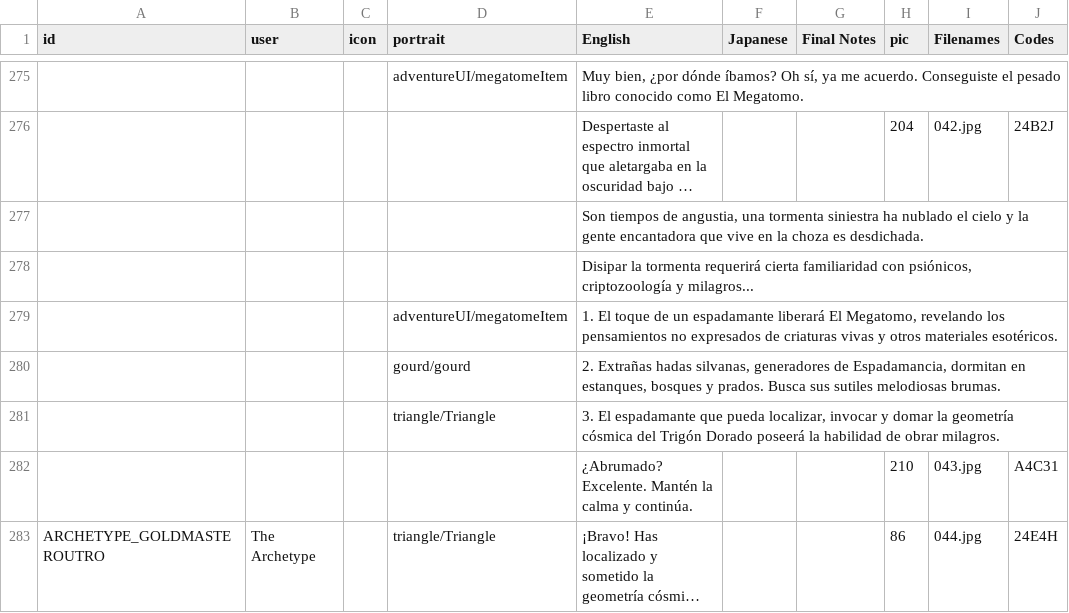
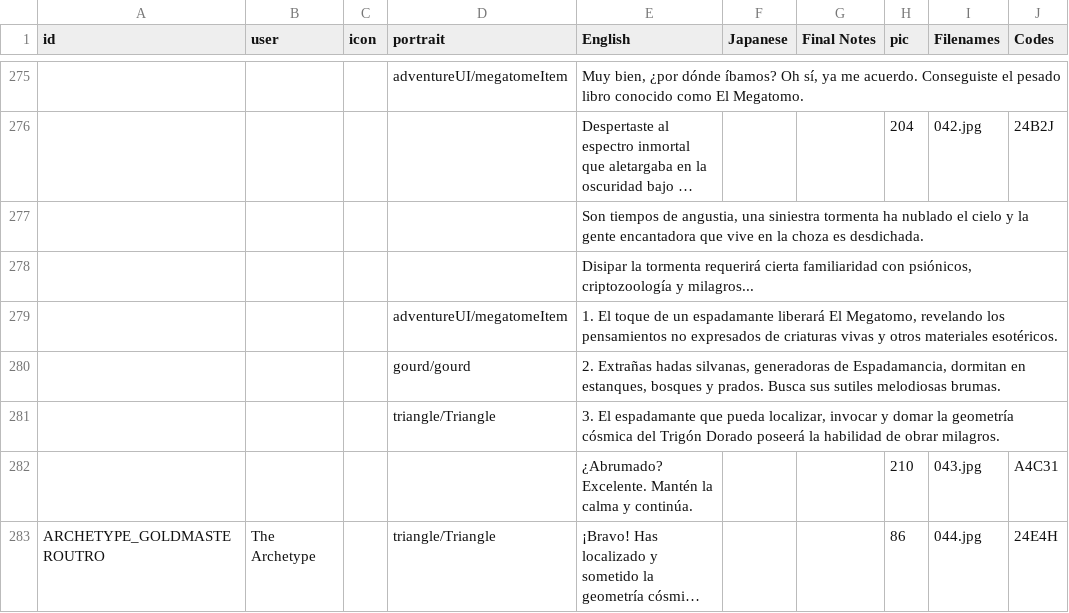
Before and after one commit to cesardeg/sworcery-spanish, a TSV file: locales/dialog.tsv, drawn as a sheet; only a part is shown, gaps mark what is left out; long unchanged cells end in …; the diff covers the shown part only; the diff names each change by its address in the sheet, - before the commit and + after, or states it on an @@ line.

Commit message:
small text fixes

```diff
--- a/locales/dialog.tsv
+++ b/locales/dialog.tsv
-E277 (English): …angustia, una tormenta siniestra ha nublado…
+E277 (English): …angustia, una siniestra tormenta ha nublado…
-E280 (English): …hadas silvanas, generadores de Espadamancia,…
+E280 (English): …hadas silvanas, generadoras de Espadamancia,…
```
Also changed, not shown: 9 edited cells elsewhere in this file.
